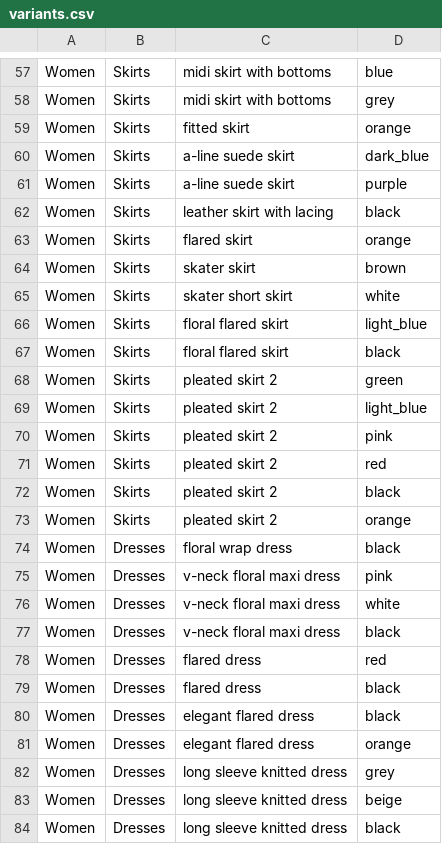
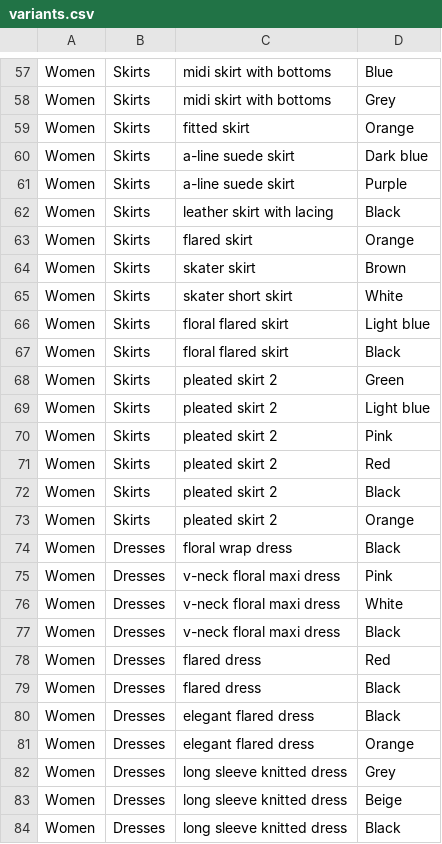
Before and after one commit to spree/spree, a CSV file: sample/db/samples/variants.csv, drawn as a sheet; only a part is shown, gaps mark what is left out; the diff covers the shown part only; the diff names each change by its address in the sheet, - before the commit and + after, or states it on an @@ line.

```diff
--- a/sample/db/samples/variants.csv
+++ b/sample/db/samples/variants.csv
-D57: blue
+D57: Blue
-D58: grey
+D58: Grey
-D59: orange
+D59: Orange
-D60: dark_blue
+D60: Dark blue
-D61: purple
+D61: Purple
-D62: black
+D62: Black
-D63: orange
+D63: Orange
-D64: brown
+D64: Brown
-D65: white
+D65: White
-D66: light_blue
+D66: Light blue
-D67: black
+D67: Black
-D68: green
+D68: Green
-D69: light_blue
+D69: Light blue
-D70: pink
+D70: Pink
-D71: red
+D71: Red
-D72: black
+D72: Black
-D73: orange
+D73: Orange
-D74: black
+D74: Black
-D75: pink
+D75: Pink
-D76: white
+D76: White
-D77: black
+D77: Black
-D78: red
+D78: Red
-D79:D80: black
+D79:D80: Black
-D81: orange
+D81: Orange
-D82: grey
+D82: Grey
-D83: beige
+D83: Beige
-D84: black
+D84: Black
```
Also changed, not shown: 166 edited cells elsewhere in this file, 3 other files.
